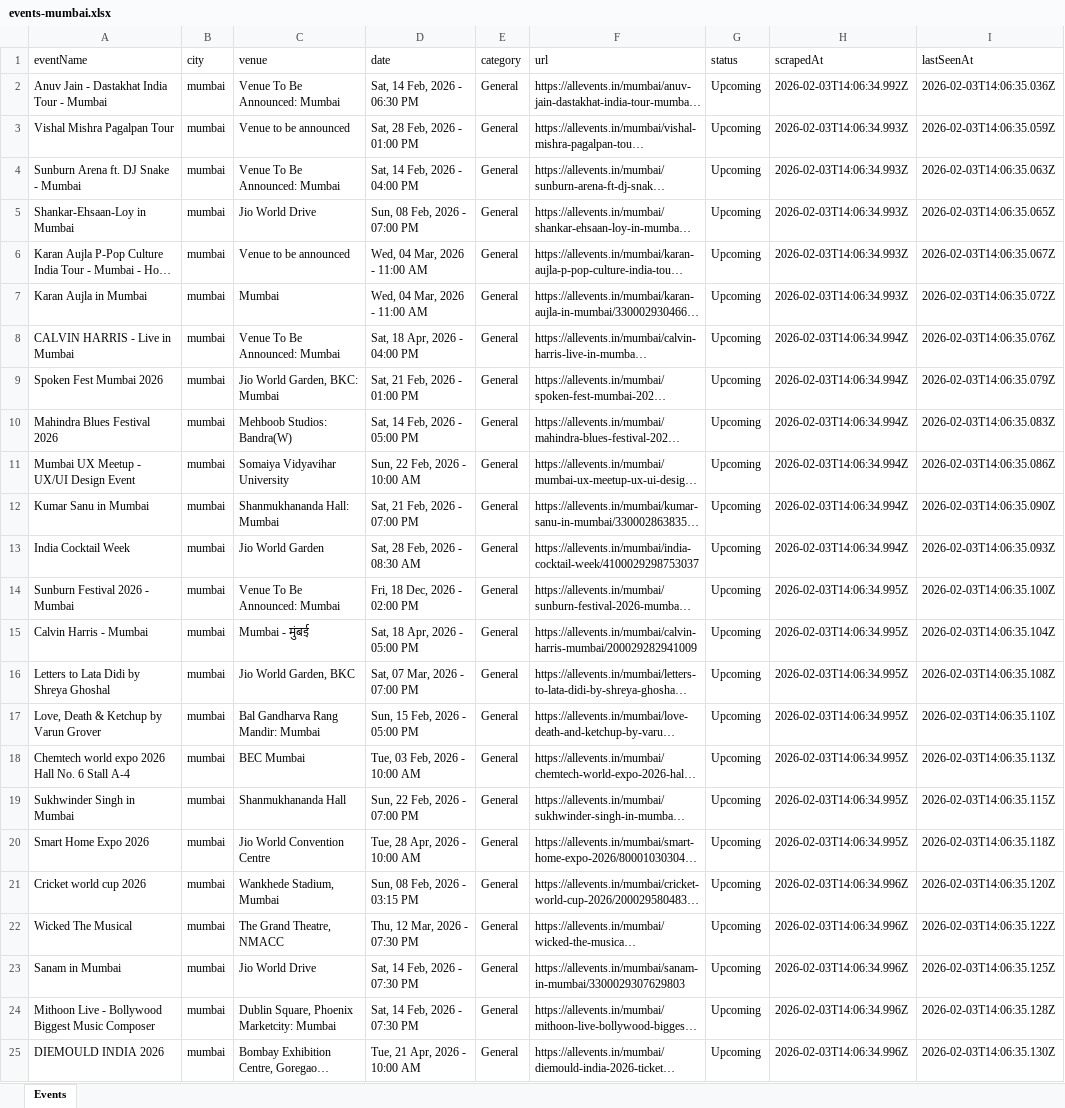
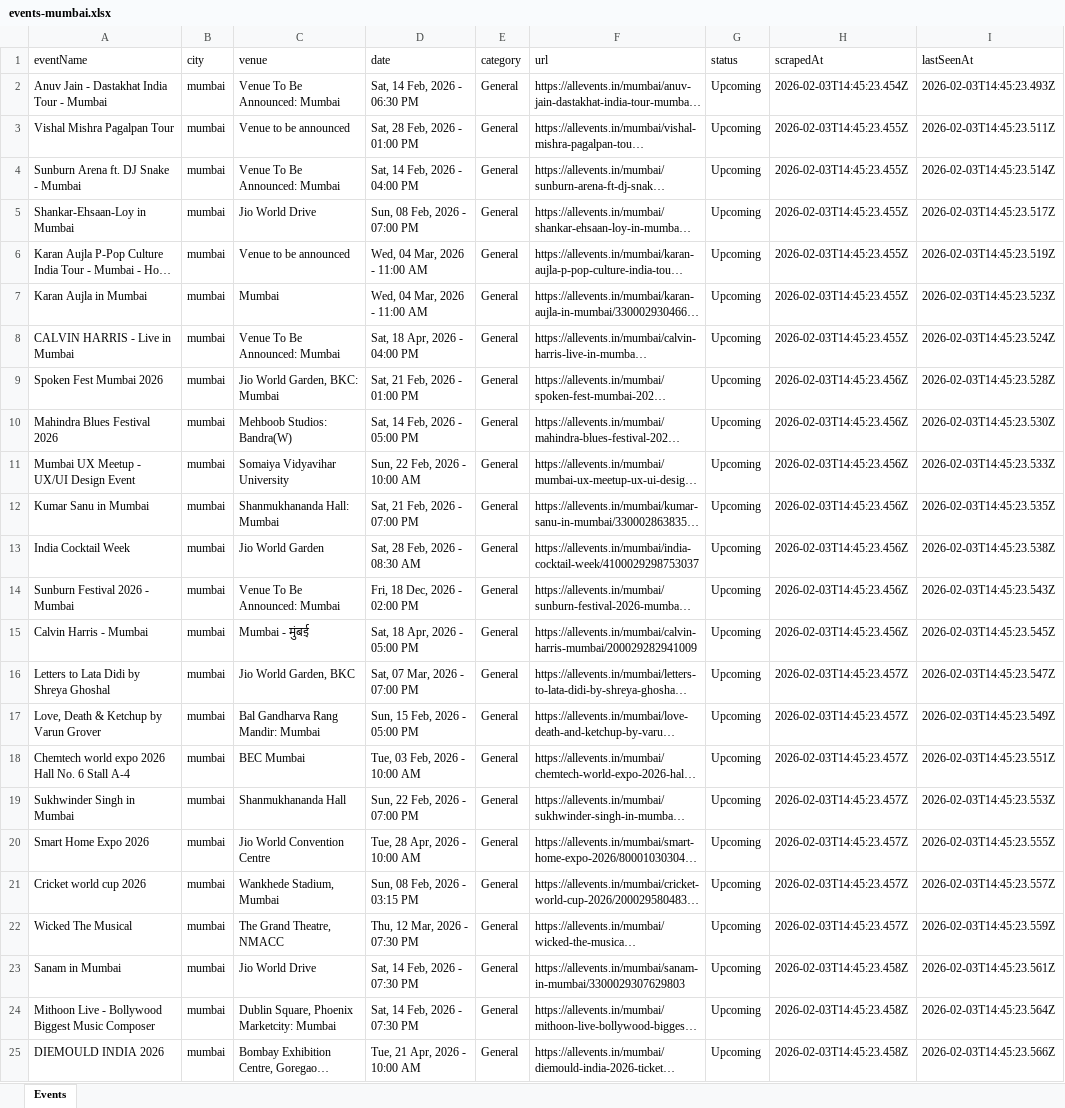
Before and after one commit to PRovokedCode/pixie-event-tool, an Excel workbook: events-mumbai.xlsx, sheet Events, drawn as a sheet; only a part is shown; long unchanged cells end in …; values as stored, in another font and other column widths than the file's, no borders; the diff covers the shown part only; the diff names each change by its address in the sheet, - before the commit and + after, or states it on an @@ line.

```diff
--- a/events-mumbai.xlsx (sheet Events)
+++ b/events-mumbai.xlsx (sheet Events)
-H2 (scrapedAt): 2026-02-03T14:06:34.992Z
+H2 (scrapedAt): 2026-02-03T14:45:23.454Z
-I2 (lastSeenAt): 2026-02-03T14:06:35.036Z
+I2 (lastSeenAt): 2026-02-03T14:45:23.493Z
-H3:H7 (scrapedAt): 2026-02-03T14:06:34.993Z
+H3:H7 (scrapedAt): 2026-02-03T14:45:23.455Z
-I3 (lastSeenAt): 2026-02-03T14:06:35.059Z
+I3 (lastSeenAt): 2026-02-03T14:45:23.511Z
-I4 (lastSeenAt): 2026-02-03T14:06:35.063Z
+I4 (lastSeenAt): 2026-02-03T14:45:23.514Z
-I5 (lastSeenAt): 2026-02-03T14:06:35.065Z
+I5 (lastSeenAt): 2026-02-03T14:45:23.517Z
-I6 (lastSeenAt): 2026-02-03T14:06:35.067Z
+I6 (lastSeenAt): 2026-02-03T14:45:23.519Z
-I7 (lastSeenAt): 2026-02-03T14:06:35.072Z
+I7 (lastSeenAt): 2026-02-03T14:45:23.523Z
-H8 (scrapedAt): 2026-02-03T14:06:34.994Z
+H8 (scrapedAt): 2026-02-03T14:45:23.455Z
-I8 (lastSeenAt): 2026-02-03T14:06:35.076Z
+I8 (lastSeenAt): 2026-02-03T14:45:23.524Z
-H9:H13 (scrapedAt): 2026-02-03T14:06:34.994Z
+H9:H13 (scrapedAt): 2026-02-03T14:45:23.456Z
-I9 (lastSeenAt): 2026-02-03T14:06:35.079Z
+I9 (lastSeenAt): 2026-02-03T14:45:23.528Z
-I10 (lastSeenAt): 2026-02-03T14:06:35.083Z
+I10 (lastSeenAt): 2026-02-03T14:45:23.530Z
-I11 (lastSeenAt): 2026-02-03T14:06:35.086Z
+I11 (lastSeenAt): 2026-02-03T14:45:23.533Z
-I12 (lastSeenAt): 2026-02-03T14:06:35.090Z
+I12 (lastSeenAt): 2026-02-03T14:45:23.535Z
-I13 (lastSeenAt): 2026-02-03T14:06:35.093Z
+I13 (lastSeenAt): 2026-02-03T14:45:23.538Z
-H14:H15 (scrapedAt): 2026-02-03T14:06:34.995Z
+H14:H15 (scrapedAt): 2026-02-03T14:45:23.456Z
-I14 (lastSeenAt): 2026-02-03T14:06:35.100Z
+I14 (lastSeenAt): 2026-02-03T14:45:23.543Z
-I15 (lastSeenAt): 2026-02-03T14:06:35.104Z
+I15 (lastSeenAt): 2026-02-03T14:45:23.545Z
-H16:H20 (scrapedAt): 2026-02-03T14:06:34.995Z
+H16:H20 (scrapedAt): 2026-02-03T14:45:23.457Z
-I16 (lastSeenAt): 2026-02-03T14:06:35.108Z
+I16 (lastSeenAt): 2026-02-03T14:45:23.547Z
-I17 (lastSeenAt): 2026-02-03T14:06:35.110Z
+I17 (lastSeenAt): 2026-02-03T14:45:23.549Z
-I18 (lastSeenAt): 2026-02-03T14:06:35.113Z
+I18 (lastSeenAt): 2026-02-03T14:45:23.551Z
-I19 (lastSeenAt): 2026-02-03T14:06:35.115Z
+I19 (lastSeenAt): 2026-02-03T14:45:23.553Z
-I20 (lastSeenAt): 2026-02-03T14:06:35.118Z
+I20 (lastSeenAt): 2026-02-03T14:45:23.555Z
-H21:H22 (scrapedAt): 2026-02-03T14:06:34.996Z
+H21:H22 (scrapedAt): 2026-02-03T14:45:23.457Z
-I21 (lastSeenAt): 2026-02-03T14:06:35.120Z
+I21 (lastSeenAt): 2026-02-03T14:45:23.557Z
-I22 (lastSeenAt): 2026-02-03T14:06:35.122Z
+I22 (lastSeenAt): 2026-02-03T14:45:23.559Z
-H23:H25 (scrapedAt): 2026-02-03T14:06:34.996Z
+H23:H25 (scrapedAt): 2026-02-03T14:45:23.458Z
-I23 (lastSeenAt): 2026-02-03T14:06:35.125Z
+I23 (lastSeenAt): 2026-02-03T14:45:23.561Z
-I24 (lastSeenAt): 2026-02-03T14:06:35.128Z
+I24 (lastSeenAt): 2026-02-03T14:45:23.564Z
-I25 (lastSeenAt): 2026-02-03T14:06:35.130Z
+I25 (lastSeenAt): 2026-02-03T14:45:23.566Z
```
Also changed, not shown: 42 edited cells elsewhere in this sheet, events-bangalore.xlsx, 4 other files.
